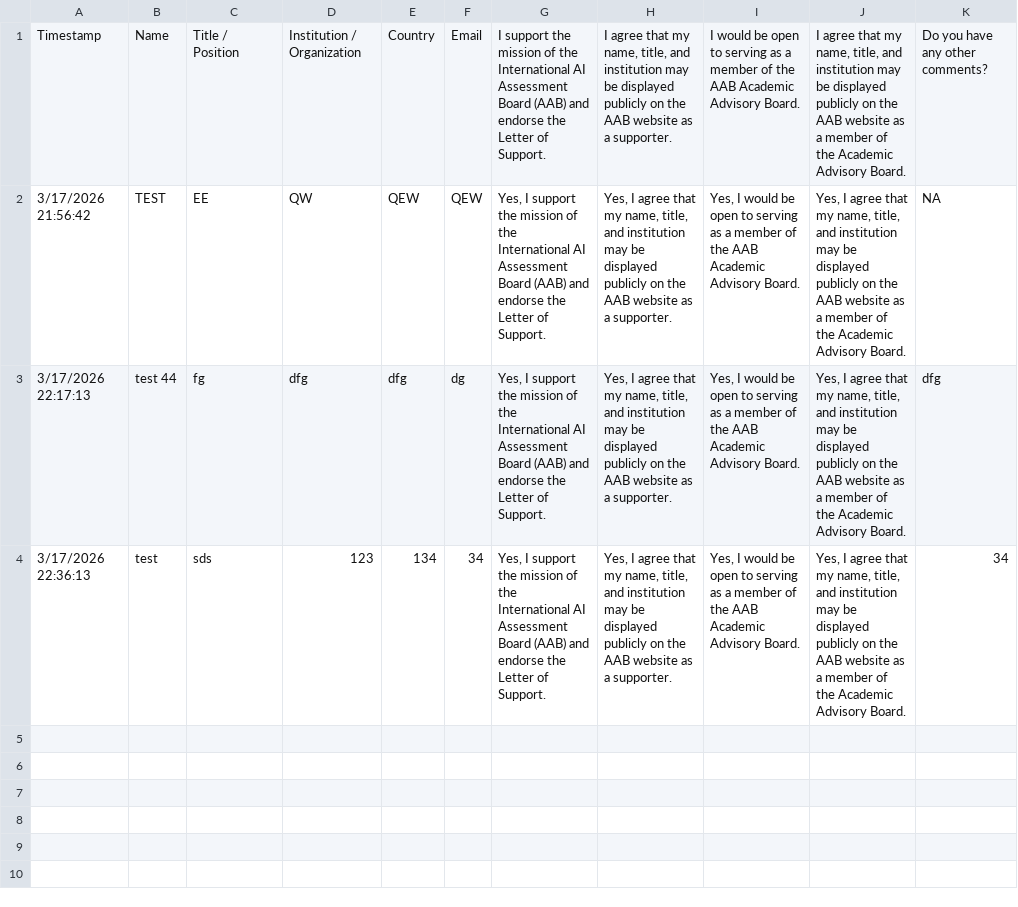
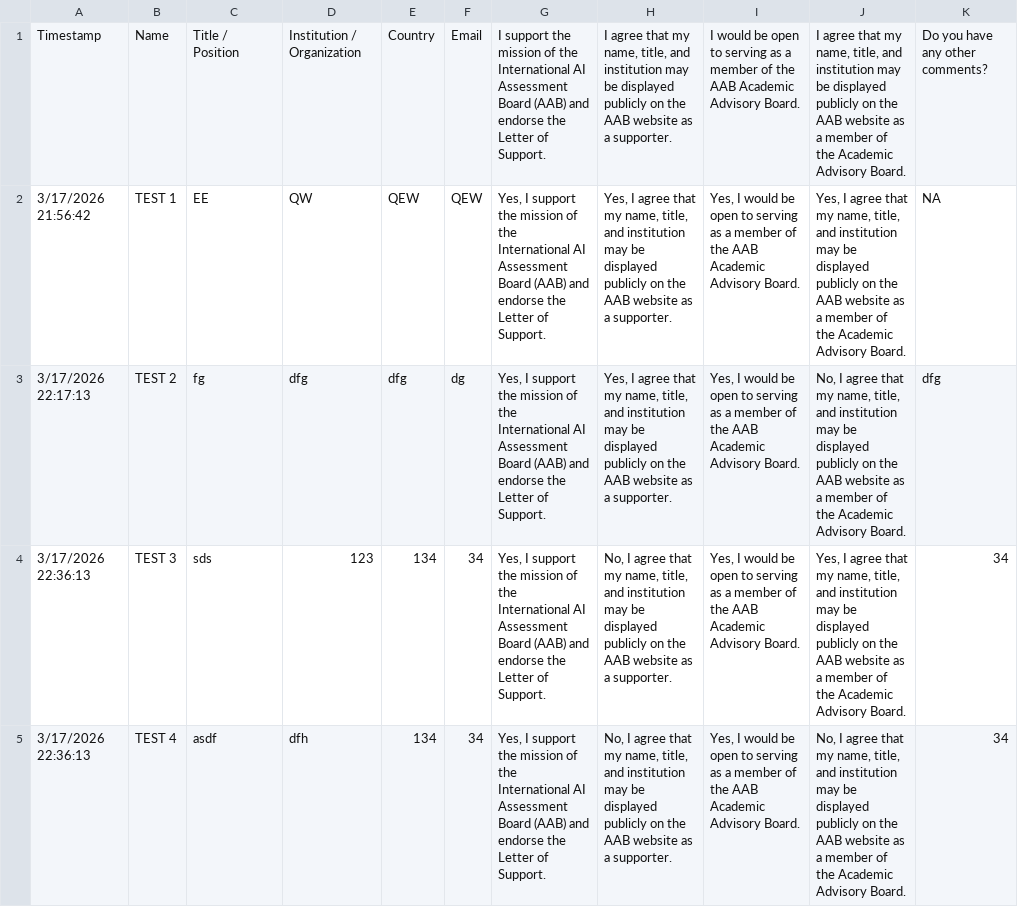
Before and after one commit to AABoard/website, a CSV file: supporters.csv, drawn as a sheet.

```diff
--- a/supporters.csv
+++ b/supporters.csv
@@ -1,4 +1,5 @@
 Timestamp,Name,Title / Position,Institution / Organization,Country,Email ,I support the mission of the International AI Assessment Board (AAB) and endorse the Letter of Support.,"I agree that my name, title, and institution may be displayed publicly on the AAB website as a supporter.",I would be open to serving as a member of the AAB Academic Advisory Board.,"I agree that my name, title, and institution may be displayed publicly on the AAB website as a member of the Academic Advisory Board.",Do you have any other comments?
-3/17/2026 21:56:42,TEST,EE,QW,QEW,QEW,"Yes, I support the mission of the International AI Assessment Board (AAB) and endorse the Letter of Support.","Yes, I agree that my name, title, and institution may be displayed publicly on the AAB website as a supporter.","Yes, I would be open to serving as a member of the AAB Academic Advisory Board.","Yes, I agree that my name, title, and institution may be displayed publicly on the AAB website as a member of the Academic Advisory Board.",NA
-3/17/2026 22:17:13,test 44,fg,dfg,dfg,dg,"Yes, I support the mission of the International AI Assessment Board (AAB) and endorse the Letter of Support.","Yes, I agree that my name, title, and institution may be displayed publicly on the AAB website as a supporter.","Yes, I would be open to serving as a member of the AAB Academic Advisory Board.","Yes, I agree that my name, title, and institution may be displayed publicly on the AAB website as a member of the Academic Advisory Board.",dfg
-3/17/2026 22:36:13,test,sds,123,134,34,"Yes, I support the mission of the International AI Assessment Board (AAB) and endorse the Letter of Support.","Yes, I agree that my name, title, and institution may be displayed publicly on the AAB website as a supporter.","Yes, I would be open to serving as a member of the AAB Academic Advisory Board.","Yes, I agree that my name, title, and institution may be displayed publicly on the AAB website as a member of the Academic Advisory Board.",34
+3/17/2026 21:56:42,TEST 1,EE,QW,QEW,QEW,"Yes, I support the mission of the International AI Assessment Board (AAB) and endorse the Letter of Support.","Yes, I agree that my name, title, and institution may be displayed publicly on the AAB website as a supporter.","Yes, I would be open to serving as a member of the AAB Academic Advisory Board.","Yes, I agree that my name, title, and institution may be displayed publicly on the AAB website as a member of the Academic Advisory Board.",NA
+3/17/2026 22:17:13,TEST 2,fg,dfg,dfg,dg,"Yes, I support the mission of the International AI Assessment Board (AAB) and endorse the Letter of Support.","Yes, I agree that my name, title, and institution may be displayed publicly on the AAB website as a supporter.","Yes, I would be open to serving as a member of the AAB Academic Advisory Board.","No, I agree that my name, title, and institution may be displayed publicly on the AAB website as a member of the Academic Advisory Board.",dfg
+3/17/2026 22:36:13,TEST 3,sds,123,134,34,"Yes, I support the mission of the International AI Assessment Board (AAB) and endorse the Letter of Support.","No, I agree that my name, title, and institution may be displayed publicly on the AAB website as a supporter.","Yes, I would be open to serving as a member of the AAB Academic Advisory Board.","Yes, I agree that my name, title, and institution may be displayed publicly on the AAB website as a member of the Academic Advisory Board.",34
+3/17/2026 22:36:13,TEST 4,asdf,dfh,134,34,"Yes, I support the mission of the International AI Assessment Board (AAB) and endorse the Letter of Support.","No, I agree that my name, title, and institution may be displayed publicly on the AAB website as a supporter.","Yes, I would be open to serving as a member of the AAB Academic Advisory Board.","No, I agree that my name, title, and institution may be displayed publicly on the AAB website as a member of the Academic Advisory Board.",34
```
Also changed, not shown: 1 other file.
